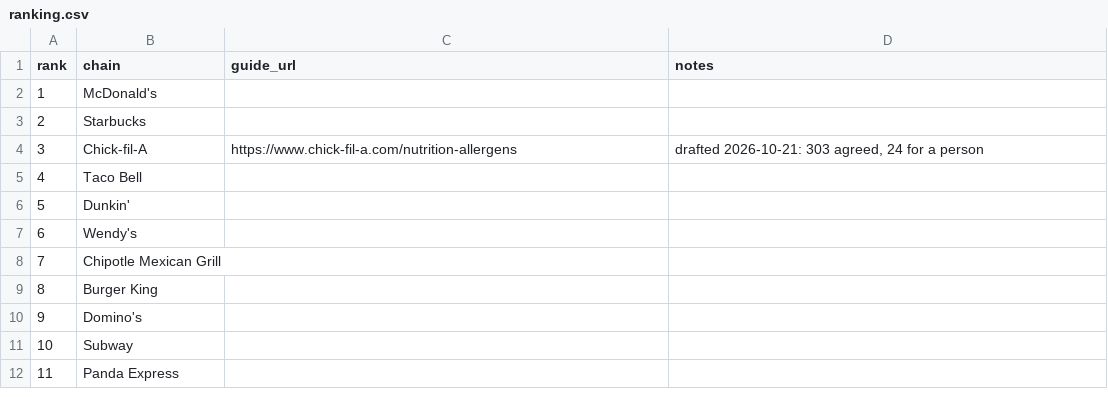
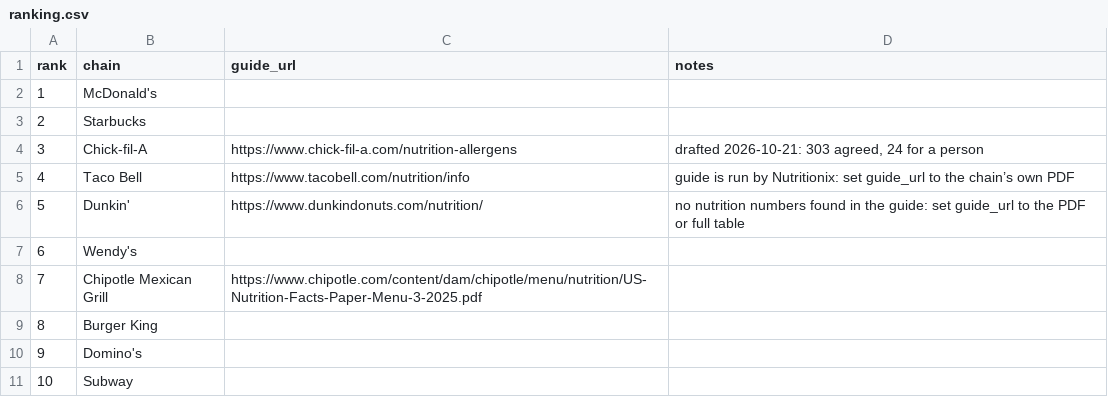
Before and after one commit to TayoAki/EatME, a CSV file: data/chains/ranking.csv, drawn as a sheet; only a part is shown; the shorter side is filled out with more unchanged rows.

```diff
--- a/data/chains/ranking.csv
+++ b/data/chains/ranking.csv
@@ -4,6 +4,6 @@ rank,chain,guide_url,notes
 3,Chick-fil-A,https://www.chick-fil-a.com/nutrition-allergens,"drafted 2026-10-21: 303 agreed, 24 for a person"
-4,Taco Bell,,
-5,Dunkin',,
+4,Taco Bell,https://www.tacobell.com/nutrition/info,guide is run by Nutritionix: set guide_url to the chain’s own PDF
+5,Dunkin',https://www.dunkindonuts.com/nutrition/,no nutrition numbers found in the guide: set guide_url to the PDF or full table
 6,Wendy's,,
-7,Chipotle Mexican Grill,,
+7,Chipotle Mexican Grill,https://www.chipotle.com/content/dam/chipotle/menu/nutrition/US-Nutrition-Facts-Paper-Menu-3-2025.pdf,
 8,Burger King,,
```
Also changed, not shown: 3 other files.
